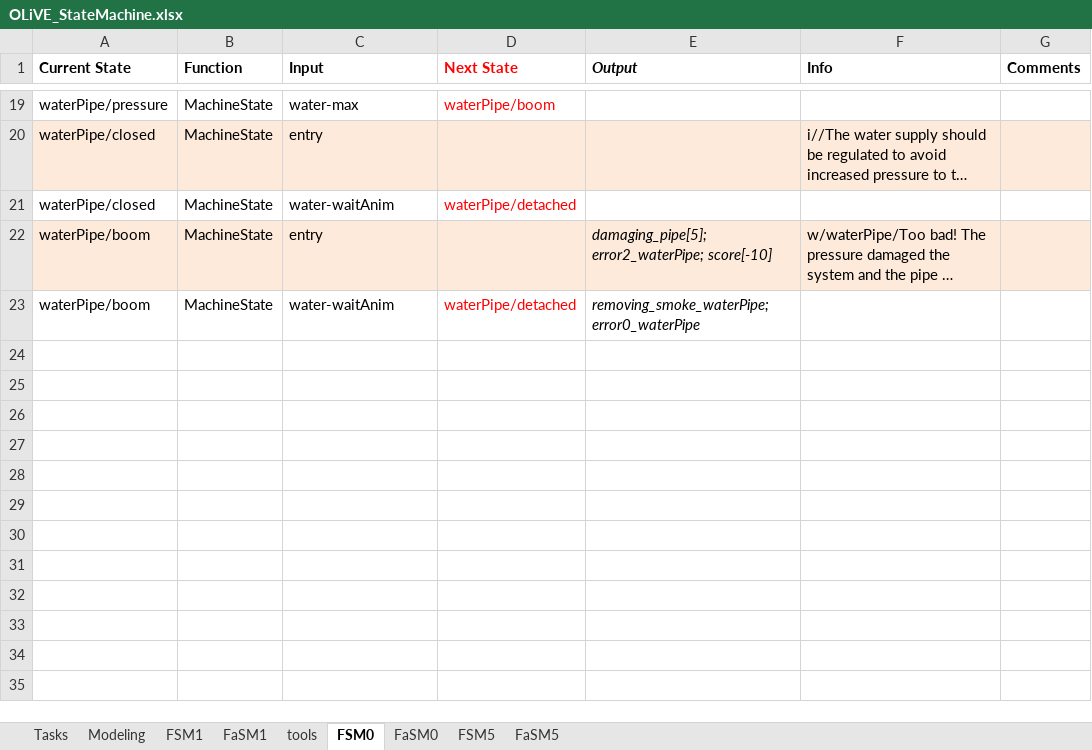
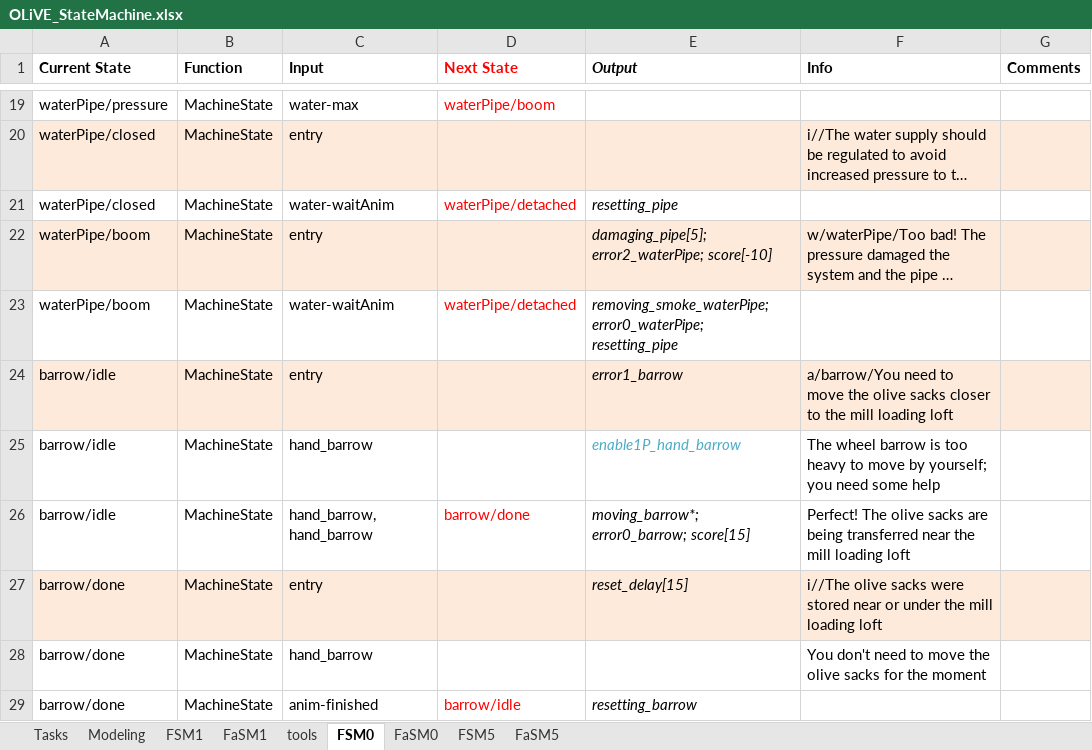
Before and after one commit to tokola/GitHub_OLiVE, an Excel workbook: OLiVE_StateMachine.xlsx, sheet FSM0, drawn as a sheet; only a part is shown, gaps mark what is left out; long unchanged cells end in …; values as stored, in another font and other column widths than the file's, no borders; the diff names each change by its address in the sheet, - before the commit and + after, or states it on an @@ line.

Commit message:
Study version
Week 7.8-7.15
[X]- cart appears multiple times if clicked [add transfer state in FSM]
- 7/8
[X]- change pressure of boiler goes to 80 before 120 on renewal - 7/8
[X]- the pipe should disappear if used in practice mode - 7/13
[X]- fullscreen mode does not leave ghost image [do not use the
MainWindow for player 1] - 7/13
[X]- everything is parented to factory to avoid appearing in MainWindow
- 7/13
[X]- add olive oil counting sound and winning sound - 7/13
[X]- hide the light quads - 7/14
[X]- enlarge the proximity sensors for the barrow and the pipe - 7/14
[ ]- update machines with merged models (boiler, mill, engine)

```diff
--- a/OLiVE_StateMachine.xlsx (sheet FSM0)
+++ b/OLiVE_StateMachine.xlsx (sheet FSM0)
-E21 (Output): (empty)
+E21 (Output): resetting_pipe
-E23 (Output): removing_smoke_waterPipe; error0_waterPipe
+E23 (Output): removing_smoke_waterPipe; error0_waterPipe; resetting_pipe
+row 24: barrow/idle | MachineState | entry |  | error1_barrow | a/barrow/You need to move the olive sacks closer to the mill loading loft
+row 25: barrow/idle | MachineState | hand_barrow |  | enable1P_hand_barrow | The wheel barrow is too heavy to move by yourself; you need some help
+row 26: barrow/idle | MachineState | hand_barrow, hand_barrow | barrow/done | moving_barrow*; error0_barrow; score[15] | Perfect! The olive sacks are being transferred near the mill loading loft
+row 27: barrow/done | MachineState | entry |  | reset_delay[15] | i//The olive sacks were stored near or under the mill loading loft
+row 28: barrow/done | MachineState | hand_barrow |  |  | You don't need to move the olive sacks for the moment
+row 29: barrow/done | MachineState | anim-finished | barrow/idle | resetting_barrow
```
Also changed, not shown: sheet FSM1, sheet FSM5, sheet tools, sheet FaSM0, sheet FaSM5, 5 other files.
